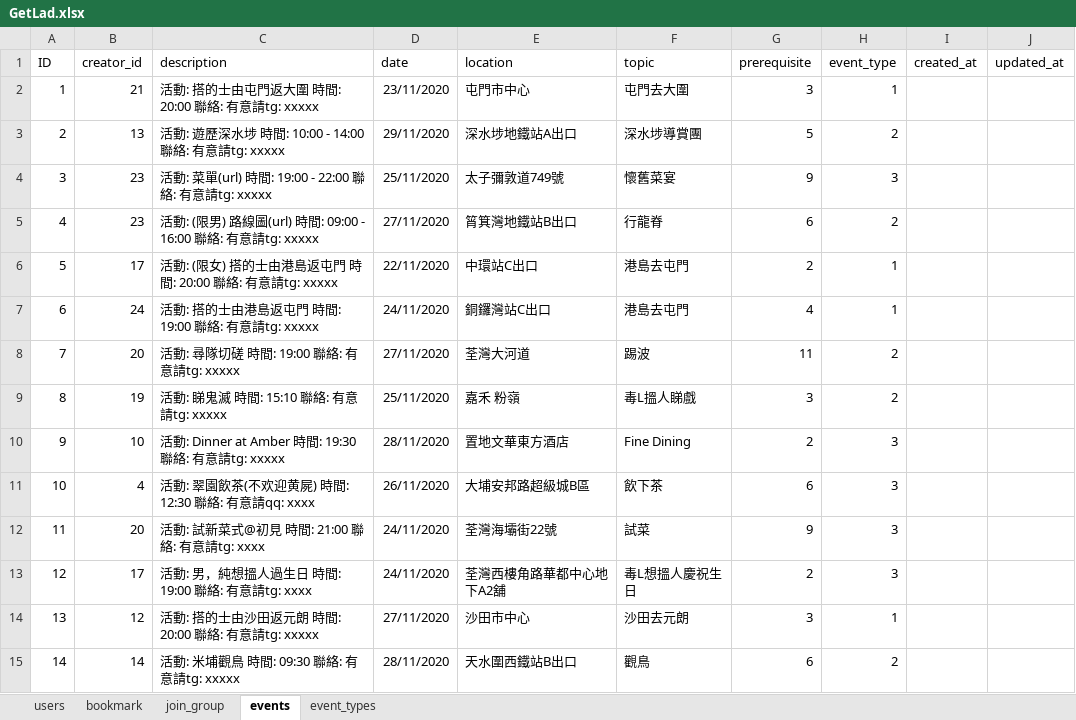
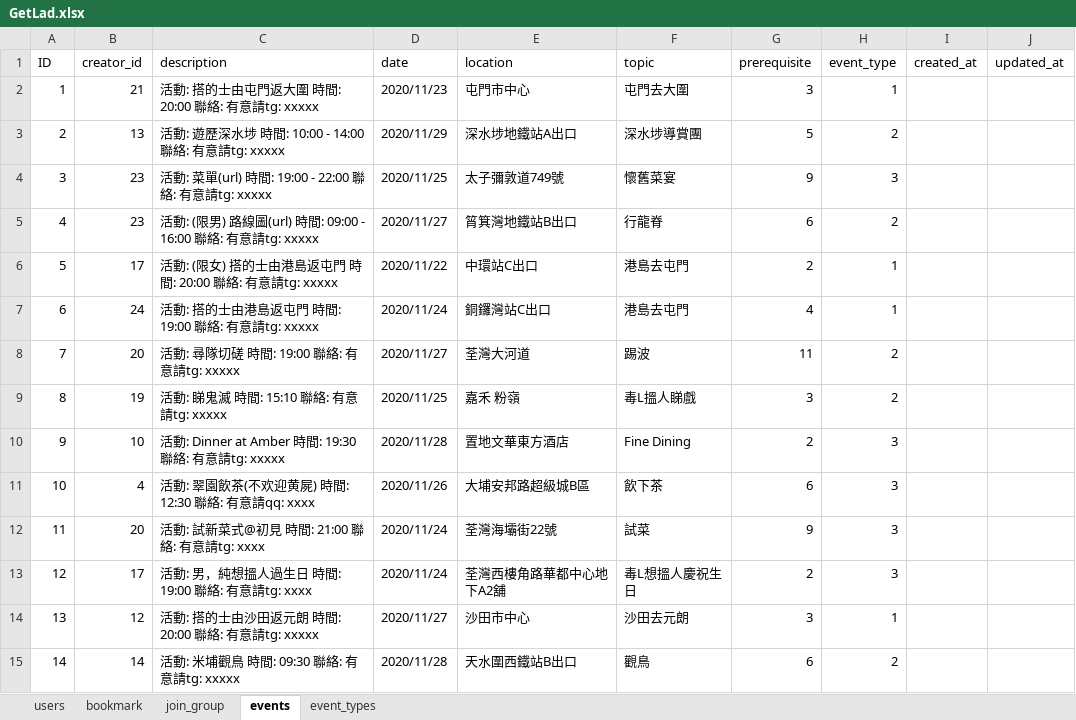
Before and after one commit to vincent9394/getladLocal, an Excel workbook: ExcelTables/GetLad.xlsx, sheet events, drawn as a sheet; only a part is shown; values as stored, in another font and other column widths than the file's, no borders; charts and pictures not drawn; the diff covers the shown part only; the diff names each change by its address in the sheet, - before the commit and + after, or states it on an @@ line.

```diff
--- a/ExcelTables/GetLad.xlsx (sheet events)
+++ b/ExcelTables/GetLad.xlsx (sheet events)
-D2 (date): 23/11/2020
+D2 (date): 2020/11/23
-D3 (date): 29/11/2020
+D3 (date): 2020/11/29
-D4 (date): 25/11/2020
+D4 (date): 2020/11/25
-D5 (date): 27/11/2020
+D5 (date): 2020/11/27
-D6 (date): 22/11/2020
+D6 (date): 2020/11/22
-D7 (date): 24/11/2020
+D7 (date): 2020/11/24
-D8 (date): 27/11/2020
+D8 (date): 2020/11/27
-D9 (date): 25/11/2020
+D9 (date): 2020/11/25
-D10 (date): 28/11/2020
+D10 (date): 2020/11/28
-D11 (date): 26/11/2020
+D11 (date): 2020/11/26
-D12:D13 (date): 24/11/2020
+D12:D13 (date): 2020/11/24
-D14 (date): 27/11/2020
+D14 (date): 2020/11/27
-D15 (date): 28/11/2020
+D15 (date): 2020/11/28
```
Also changed, not shown: 16 edited cells elsewhere in this sheet, sheet users, 2 other files.
